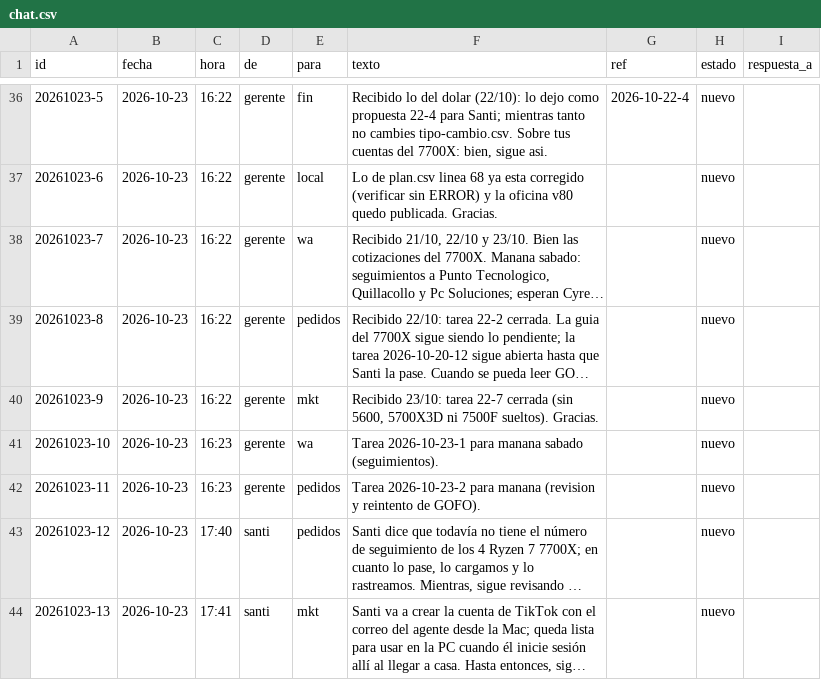
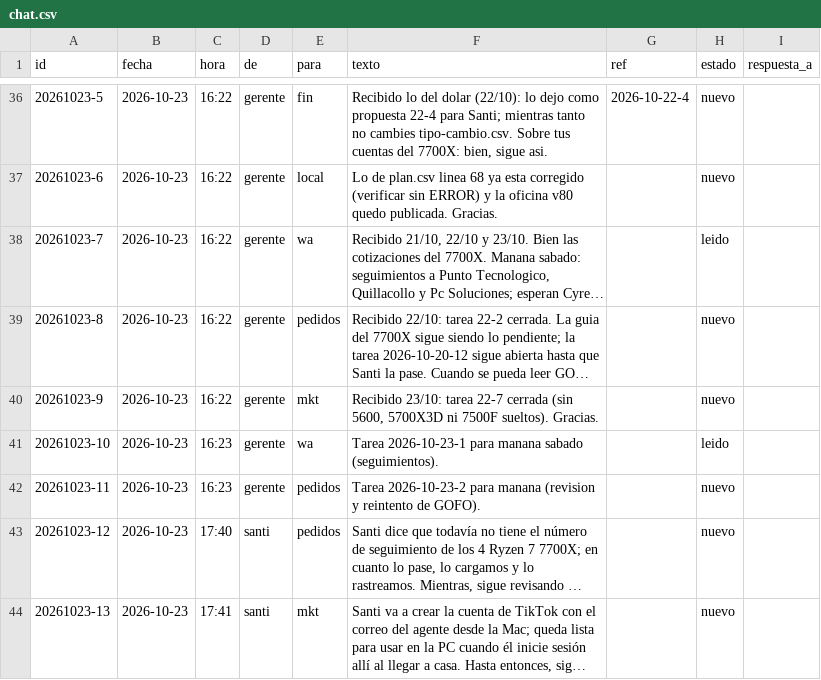
Before and after one commit to Santi491/Claude-, a CSV file: chat.csv, drawn as a sheet; only a part is shown, gaps mark what is left out; long unchanged cells end in …; the diff names each change by its address in the sheet, - before the commit and + after, or states it on an @@ line.

```diff
--- a/chat.csv
+++ b/chat.csv
-H38 (estado): nuevo
+H38 (estado): leido
-H41 (estado): nuevo
+H41 (estado): leido
```
Also changed, not shown: actividad.csv, clientes-potenciales.csv, 5 other files.
